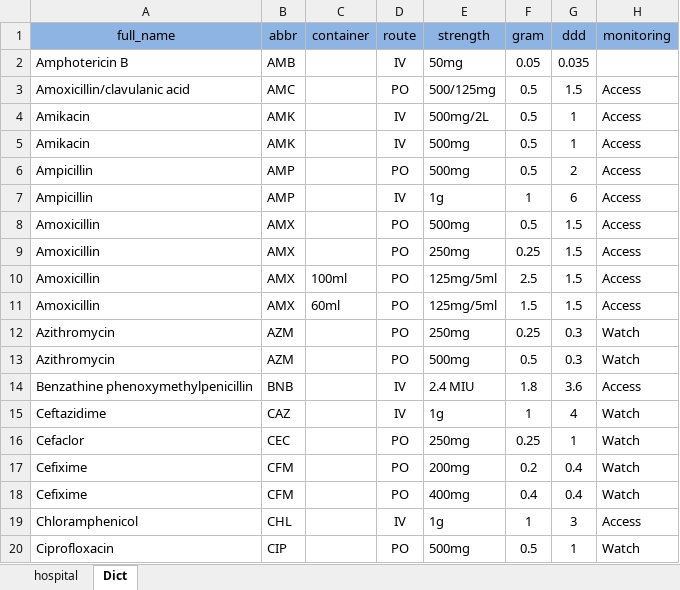
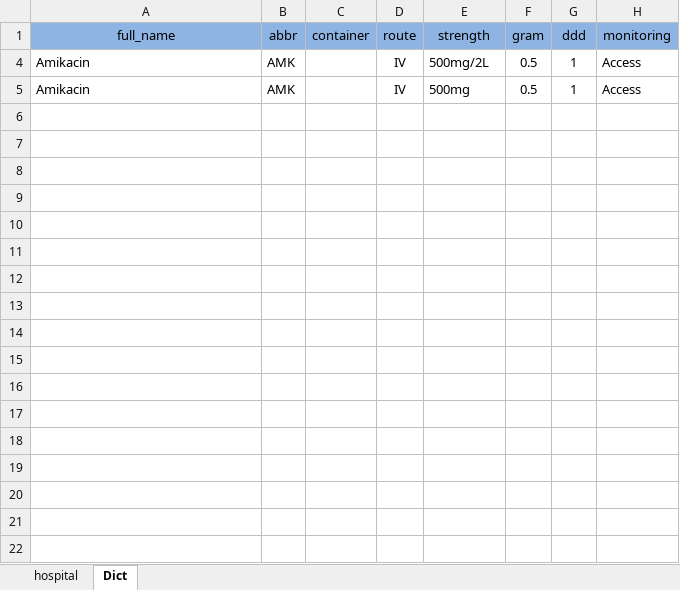
Before and after one commit to Sopheap15/AMC, an Excel workbook: dic/dictionary.xlsx, sheet Dict, drawn as a sheet; only a part is shown; values as stored, in another font and other column widths than the file's, no borders; the diff covers the shown part only; the diff names each change by its address in the sheet, - before the commit and + after, or states it on an @@ line.

```diff
--- a/dic/dictionary.xlsx (sheet Dict)
+++ b/dic/dictionary.xlsx (sheet Dict)
@@ row 2 hidden: Amphotericin B | AMB |  | IV | 50mg | 0.05 | 0.035 @@
@@ row 3 hidden: Amoxicillin/clavulanic acid | AMC |  | PO | 500/125mg | 0.5 | 1.5 | Access @@
@@ row 6 hidden: Ampicillin | AMP |  | PO | 500mg | 0.5 | 2 | Access @@
@@ row 7 hidden: Ampicillin | AMP |  | IV | 1g | 1 | 6 | Access @@
@@ row 8 hidden: Amoxicillin | AMX |  | PO | 500mg | 0.5 | 1.5 | Access @@
@@ row 9 hidden: Amoxicillin | AMX |  | PO | 250mg | 0.25 | 1.5 | Access @@
@@ row 10 hidden: Amoxicillin | AMX | 100ml | PO | 125mg/5ml | 2.5 | 1.5 | Access @@
@@ row 11 hidden: Amoxicillin | AMX | 60ml | PO | 125mg/5ml | 1.5 | 1.5 | Access @@
@@ row 12 hidden: Azithromycin | AZM |  | PO | 250mg | 0.25 | 0.3 | Watch @@
@@ row 13 hidden: Azithromycin | AZM |  | PO | 500mg | 0.5 | 0.3 | Watch @@
-row 14: Benzathine phenoxymethylpenicillin | BNB |  | IV | 2.4 MIU | 1.8 | 3.6 | Access
@@ row 15 hidden: Ceftazidime | CAZ |  | IV | 1g | 1 | 4 | Watch @@
@@ row 16 hidden: Cefaclor | CEC |  | PO | 250mg | 0.25 | 1 | Watch @@
@@ row 17 hidden: Cefixime | CFM |  | PO | 200mg | 0.2 | 0.4 | Watch @@
@@ row 18 hidden: Cefixime | CFM |  | PO | 400mg | 0.4 | 0.4 | Watch @@
@@ row 19 hidden: Chloramphenicol | CHL |  | IV | 1g | 1 | 3 | Access @@
@@ row 20 hidden: Ciprofloxacin | CIP |  | PO | 500mg | 0.5 | 1 | Watch @@
```
Also changed, not shown: 44 hidden or unhidden rows elsewhere in this sheet, sheet hospital, hidden cells, 6 other files.
